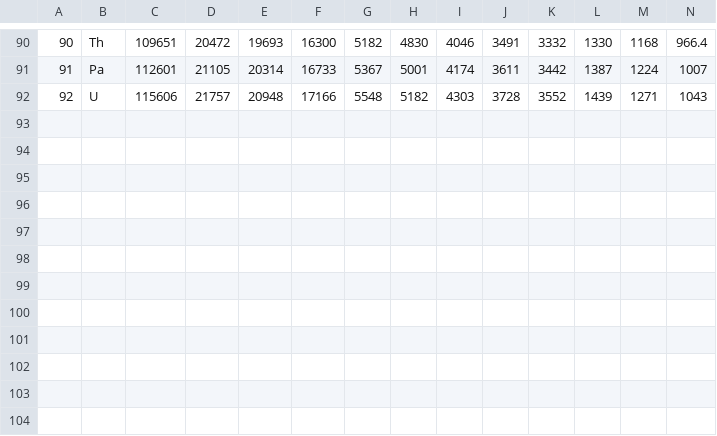
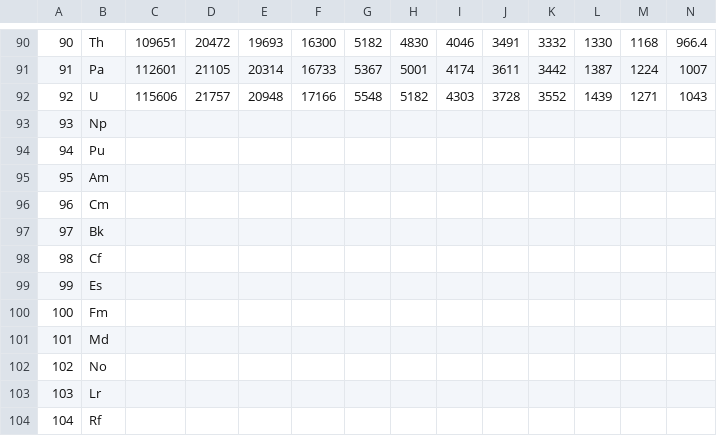
Before and after one commit to renrepo/bac, a CSV file: Projects/Periodensystem/PE/bin/Debug/Bindungsenergien.csv, drawn as a sheet; only a part is shown, gaps mark what is left out; rows hold the shown columns only; the diff names each change by its address in the sheet, - before the commit and + after, or states it on an @@ line.

```diff
--- a/Projects/Periodensystem/PE/bin/Debug/Bindungsenergien.csv
+++ b/Projects/Periodensystem/PE/bin/Debug/Bindungsenergien.csv
+row 93: 93 | Np
+row 94: 94 | Pu
+row 95: 95 | Am
+row 96: 96 | Cm
+row 97: 97 | Bk
+row 98: 98 | Cf
+row 99: 99 | Es
+row 100: 100 | Fm
+row 101: 101 | Md
+row 102: 102 | No
+row 103: 103 | Lr
+row 104: 104 | Rf
```
Also changed, not shown: Projects/Periodensystem/PE/bin/Debug/colors2.csv, 13 other files.
